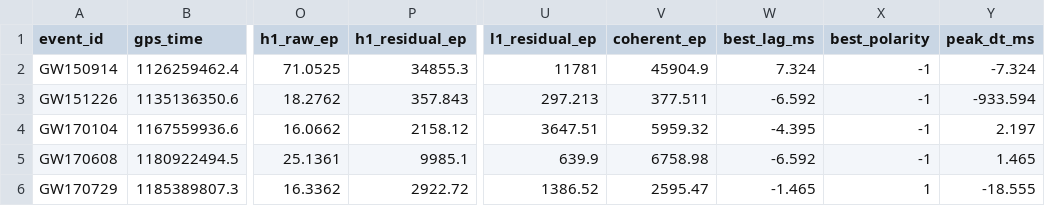
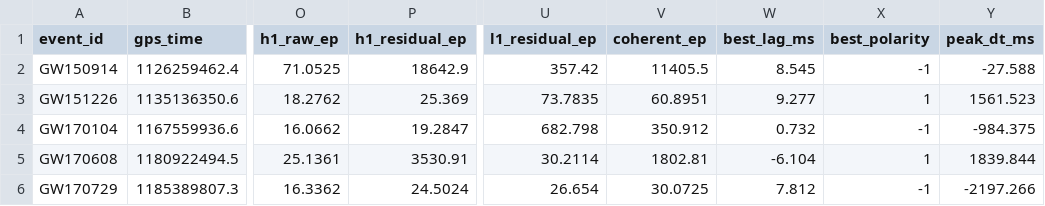
Before and after one commit to PanosM397/Keno, a CSV file: docs/freeze/current/cwb_followup_trials.csv, drawn as a sheet; only a part is shown, gaps mark what is left out; the diff covers the shown part only; the diff names each change by its address in the sheet, - before the commit and + after, or states it on an @@ line.

```diff
--- a/docs/freeze/current/cwb_followup_trials.csv
+++ b/docs/freeze/current/cwb_followup_trials.csv
-P2 (h1_residual_ep): 34855.3
+P2 (h1_residual_ep): 18642.9
-U2 (l1_residual_ep): 11781
+U2 (l1_residual_ep): 357.42
-V2 (coherent_ep): 45904.9
+V2 (coherent_ep): 11405.5
-W2 (best_lag_ms): 7.324
+W2 (best_lag_ms): 8.545
-Y2 (peak_dt_ms): -7.324
+Y2 (peak_dt_ms): -27.588
-P3 (h1_residual_ep): 357.843
+P3 (h1_residual_ep): 25.369
-U3 (l1_residual_ep): 297.213
+U3 (l1_residual_ep): 73.7835
-V3 (coherent_ep): 377.511
+V3 (coherent_ep): 60.8951
-W3 (best_lag_ms): -6.592
+W3 (best_lag_ms): 9.277
-X3 (best_polarity): -1
+X3 (best_polarity): 1
-Y3 (peak_dt_ms): -933.594
+Y3 (peak_dt_ms): 1561.523
-P4 (h1_residual_ep): 2158.12
+P4 (h1_residual_ep): 19.2847
-U4 (l1_residual_ep): 3647.51
+U4 (l1_residual_ep): 682.798
-V4 (coherent_ep): 5959.32
+V4 (coherent_ep): 350.912
-W4 (best_lag_ms): -4.395
+W4 (best_lag_ms): 0.732
-Y4 (peak_dt_ms): 2.197
+Y4 (peak_dt_ms): -984.375
-P5 (h1_residual_ep): 9985.1
+P5 (h1_residual_ep): 3530.91
-U5 (l1_residual_ep): 639.9
+U5 (l1_residual_ep): 30.2114
-V5 (coherent_ep): 6758.98
+V5 (coherent_ep): 1802.81
-W5 (best_lag_ms): -6.592
+W5 (best_lag_ms): -6.104
-X5 (best_polarity): -1
+X5 (best_polarity): 1
-Y5 (peak_dt_ms): 1.465
+Y5 (peak_dt_ms): 1839.844
-P6 (h1_residual_ep): 2922.72
+P6 (h1_residual_ep): 24.5024
-U6 (l1_residual_ep): 1386.52
+U6 (l1_residual_ep): 26.654
-V6 (coherent_ep): 2595.47
+V6 (coherent_ep): 30.0725
-W6 (best_lag_ms): -1.465
+W6 (best_lag_ms): 7.812
-X6 (best_polarity): 1
+X6 (best_polarity): -1
-Y6 (peak_dt_ms): -18.555
+Y6 (peak_dt_ms): -2197.266
```
Also changed, not shown: 103 edited cells elsewhere in this file, docs/freeze/current/coincidence_known_events.csv, 7 other files.
